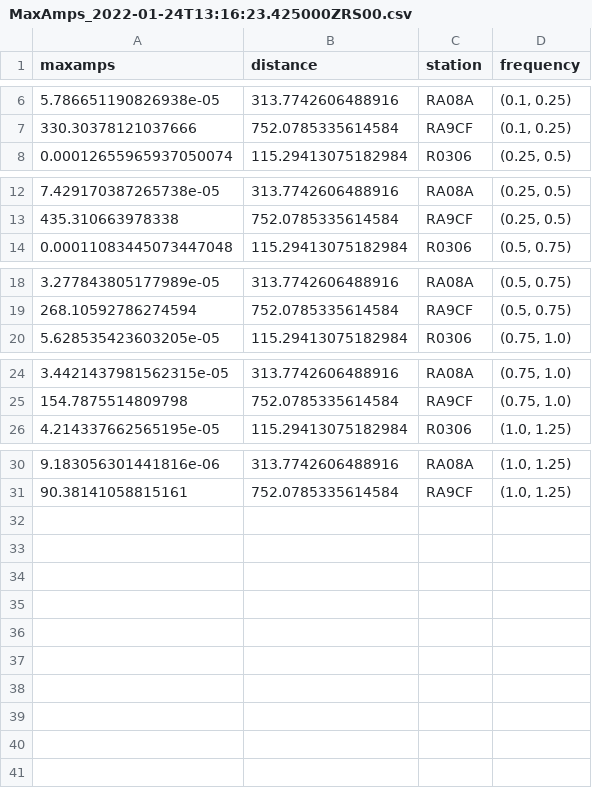
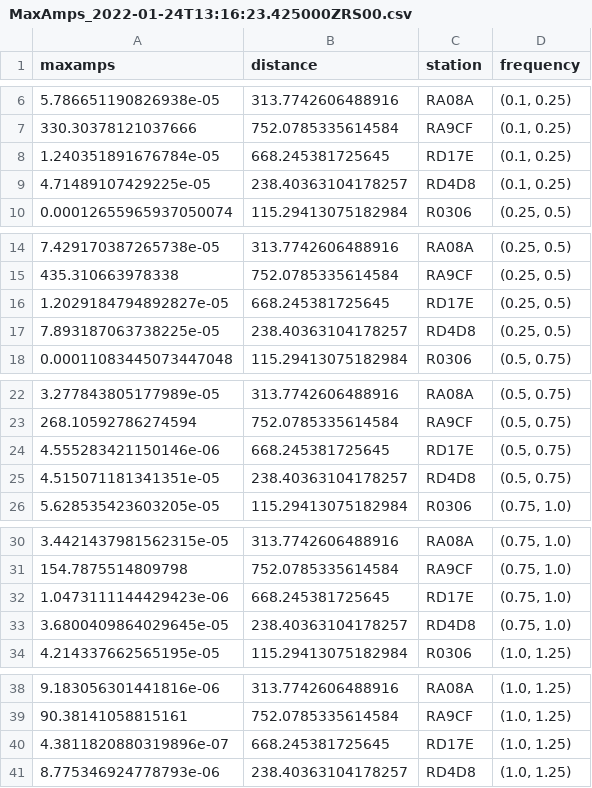
Before and after one commit to hkunwer/Attenuation, a CSV file: MaxAmps_2022-01-24T13:16:23.425000ZRS00.csv, drawn as a sheet; only a part is shown, gaps mark what is left out.

```diff
--- a/MaxAmps_2022-01-24T13:16:23.425000ZRS00.csv
+++ b/MaxAmps_2022-01-24T13:16:23.425000ZRS00.csv
@@ -7,2 +7,4 @@ maxamps,distance,station,frequency
 330.30378121037666,752.0785335614584,RA9CF,"(0.1, 0.25)"
+1.240351891676784e-05,668.245381725645,RD17E,"(0.1, 0.25)"
+4.71489107429225e-05,238.40363104178257,RD4D8,"(0.1, 0.25)"
 0.00012655965937050074,115.29413075182984,R0306,"(0.25, 0.5)"
@@ -13,2 +15,4 @@ maxamps,distance,station,frequency
 435.310663978338,752.0785335614584,RA9CF,"(0.25, 0.5)"
+1.2029184794892827e-05,668.245381725645,RD17E,"(0.25, 0.5)"
+7.893187063738225e-05,238.40363104178257,RD4D8,"(0.25, 0.5)"
 0.00011083445073447048,115.29413075182984,R0306,"(0.5, 0.75)"
@@ -19,2 +23,4 @@ maxamps,distance,station,frequency
 268.10592786274594,752.0785335614584,RA9CF,"(0.5, 0.75)"
+4.555283421150146e-06,668.245381725645,RD17E,"(0.5, 0.75)"
+4.515071181341351e-05,238.40363104178257,RD4D8,"(0.5, 0.75)"
 5.628535423603205e-05,115.29413075182984,R0306,"(0.75, 1.0)"
@@ -25,2 +31,4 @@ maxamps,distance,station,frequency
 154.7875514809798,752.0785335614584,RA9CF,"(0.75, 1.0)"
+1.0473111144429423e-06,668.245381725645,RD17E,"(0.75, 1.0)"
+3.6800409864029645e-05,238.40363104178257,RD4D8,"(0.75, 1.0)"
 4.214337662565195e-05,115.29413075182984,R0306,"(1.0, 1.25)"
@@ -31 +39,3 @@ maxamps,distance,station,frequency
 90.38141058815161,752.0785335614584,RA9CF,"(1.0, 1.25)"
+4.3811820880319896e-07,668.245381725645,RD17E,"(1.0, 1.25)"
+8.775346924778793e-06,238.40363104178257,RD4D8,"(1.0, 1.25)"
```
Also changed, not shown: Results_2022-01-24T13:16:23.425000ZRS00.csv, 2 other files.
